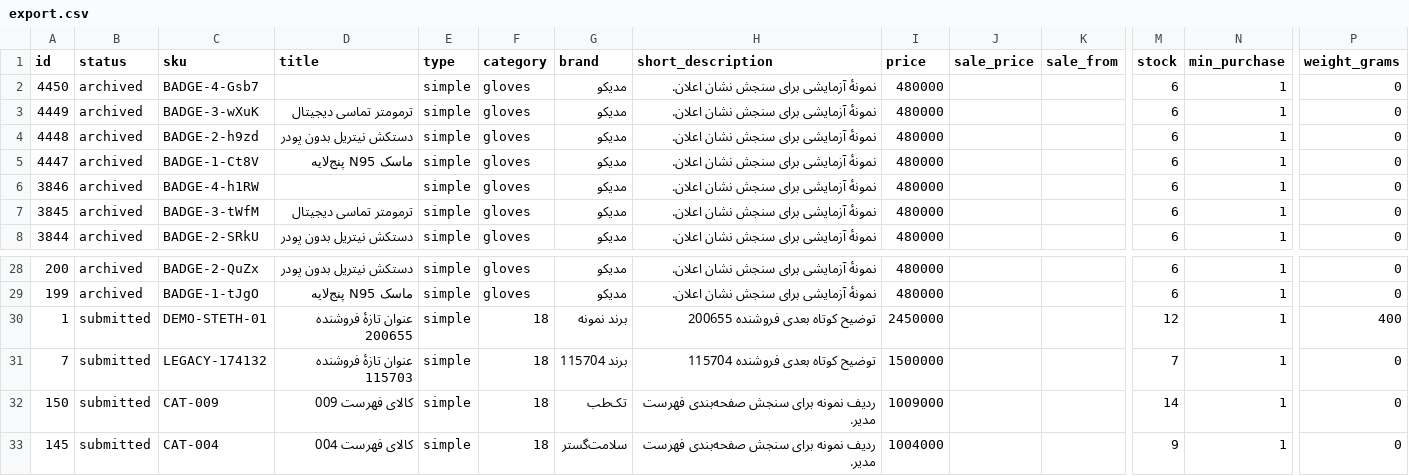
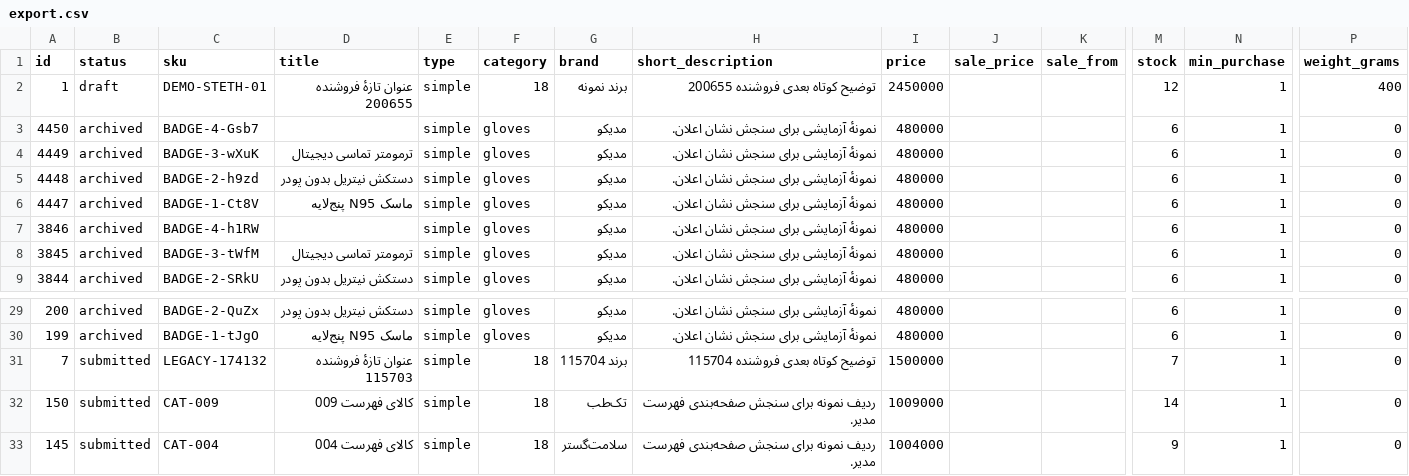
Before and after one commit to tectebseller-gif/tecteb-seller, a CSV file: docs/evidence/dashboard/export.csv, drawn as a sheet; only a part is shown, gaps mark what is left out; removed rows and columns are numbered as before the commit, all else as after; rows hold the shown columns only; the diff names each change by its address in the sheet, - before the commit and + after, or states it on an @@ line.

```diff
--- a/docs/evidence/dashboard/export.csv
+++ b/docs/evidence/dashboard/export.csv
+row 2: 1 | draft | DEMO-STETH-01 | عنوان تازهٔ فروشنده 200655 | simple | 18 | برند نمونه | توضیح کوتاه بعدی فروشنده 200655 | 2450000 |  |  | 12 | 1 | 400
-row 30: 1 | submitted | DEMO-STETH-01 | عنوان تازهٔ فروشنده 200655 | simple | 18 | برند نمونه | توضیح کوتاه بعدی فروشنده 200655 | 2450000 |  |  | 12 | 1 | 400
```
Also changed, not shown: 6 other files.
